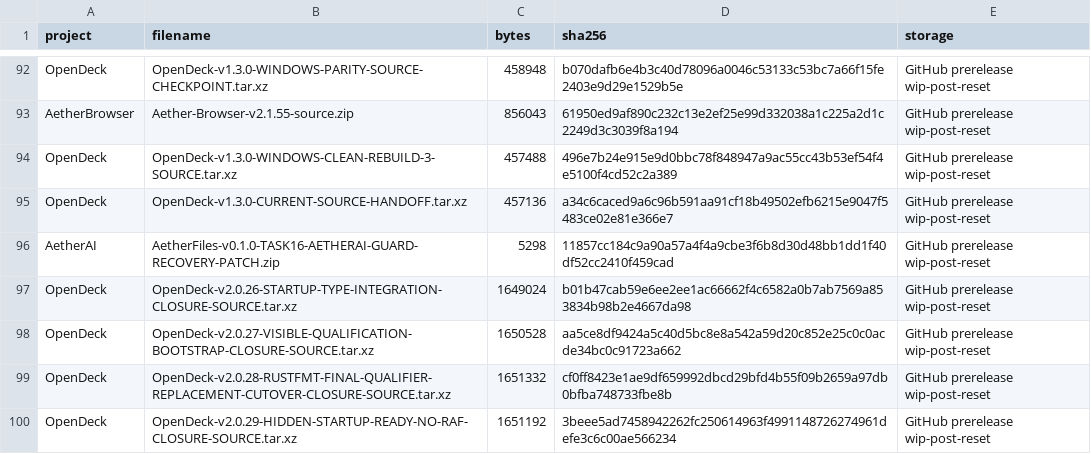
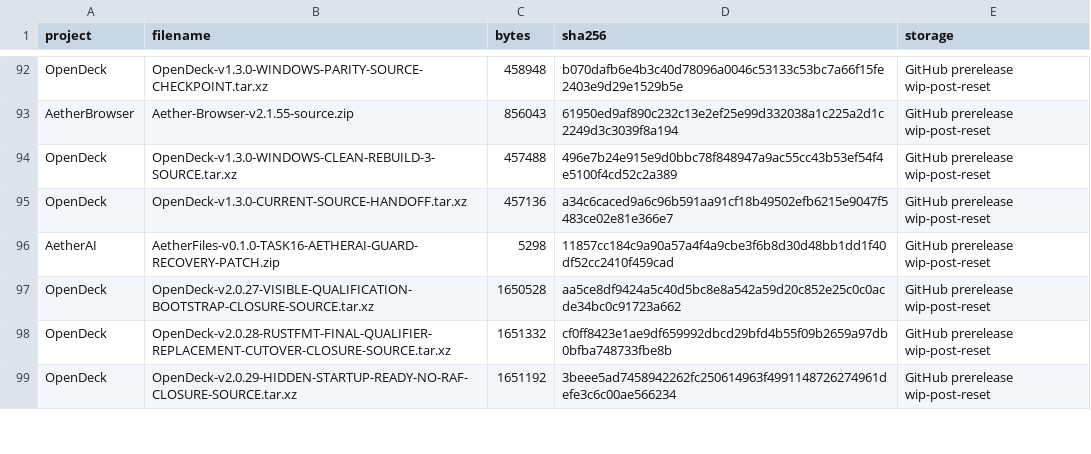
Before and after one commit to pattendnd1-png/AETHERFORGE, a TSV file: artifacts/INDEX.tsv, drawn as a sheet; only a part is shown, gaps mark what is left out; the diff names each change by its address in the sheet, - before the commit and + after, or states it on an @@ line.

```diff
--- a/artifacts/INDEX.tsv
+++ b/artifacts/INDEX.tsv
-row 97: OpenDeck | OpenDeck-v2.0.26-STARTUP-TYPE-INTEGRATION-CLOSURE-SOURCE.tar.xz | 1649024 | b01b47cab59e6ee2ee1ac66662f4c6582a0b7ab7569a853834b98b2e4667da98 | GitHub prerelease wip-post-reset
```
Also changed, not shown: 1 other file.
